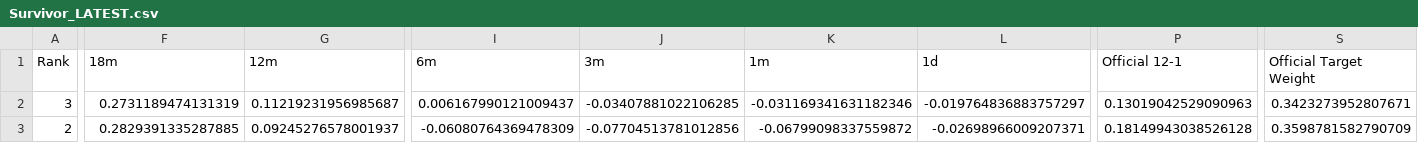
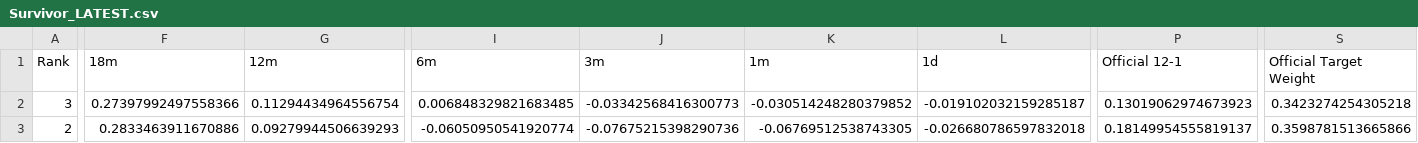
Before and after one commit to DarkMoonv1/NEFTy, a CSV file: Survivor_LATEST.csv, drawn as a sheet; only a part is shown, gaps mark what is left out; the diff covers the shown part only; the diff names each change by its address in the sheet, - before the commit and + after, or states it on an @@ line.

Commit message:
Update Survivor_LATEST.csv

```diff
--- a/Survivor_LATEST.csv
+++ b/Survivor_LATEST.csv
-F2 (18m): 0.2731189474131319
+F2 (18m): 0.27397992497558366
-G2 (12m): 0.11219231956985687
+G2 (12m): 0.11294434964556754
-I2 (6m): 0.006167990121009437
+I2 (6m): 0.006848329821683485
-J2 (3m): -0.03407881022106285
+J2 (3m): -0.03342568416300773
-K2 (1m): -0.031169341631182346
+K2 (1m): -0.030514248280379852
-L2 (1d): -0.019764836883757297
+L2 (1d): -0.019102032159285187
-P2 (Official 12-1): 0.13019042529090963
+P2 (Official 12-1): 0.13019062974673923
-S2 (Official Target Weight): 0.3423273952807671
+S2 (Official Target Weight): 0.3423274254305218
-F3 (18m): 0.2829391335287885
+F3 (18m): 0.2833463911670886
-G3 (12m): 0.09245276578001937
+G3 (12m): 0.09279944506639293
-I3 (6m): -0.06080764369478309
+I3 (6m): -0.06050950541920774
-J3 (3m): -0.07704513781012856
+J3 (3m): -0.07675215398290736
-K3 (1m): -0.06799098337559872
+K3 (1m): -0.06769512538743305
-L3 (1d): -0.02698966009207371
+L3 (1d): -0.026680786597832018
-P3 (Official 12-1): 0.18149943038526128
+P3 (Official 12-1): 0.18149954555819137
-S3 (Official Target Weight): 0.3598781582790709
+S3 (Official Target Weight): 0.3598781513665866
```
Also changed, not shown: 138 edited cells elsewhere in this file.
